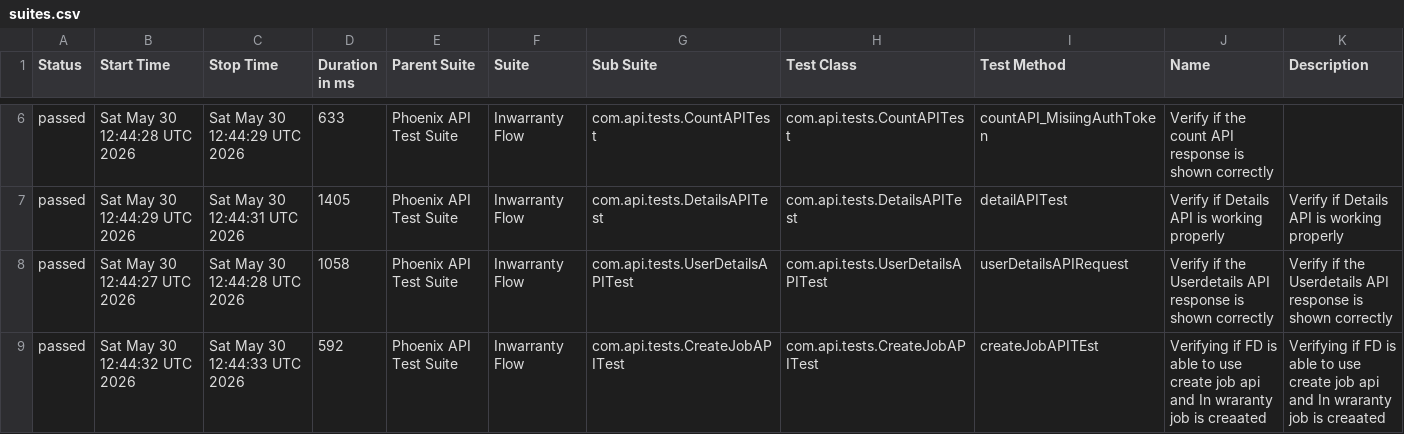
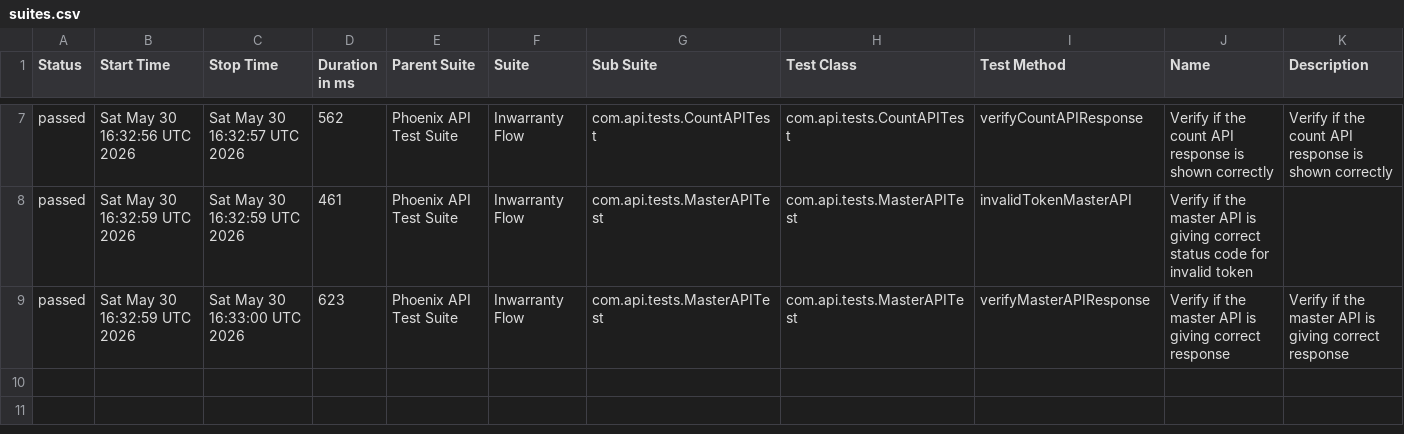
Before and after one commit to idavinde/PhoenixTestAutomationFramwork, a CSV file: data/suites.csv, drawn as a sheet; only a part is shown, gaps mark what is left out; the diff covers the shown part only.

```diff
--- a/data/suites.csv
+++ b/data/suites.csv
@@ -6,4 +7,3 @@
-"passed","Sat May 30 12:44:28 UTC 2026","Sat May 30 12:44:29 UTC 2026","633","Phoenix API Test Suite","Inwarranty Flow","com.api.tests.CountAPITest","com.api.tests.CountAPITest","countAPI_MisiingAuthToken","Verify if the count API response is shown correctly",""
-"passed","Sat May 30 12:44:29 UTC 2026","Sat May 30 12:44:31 UTC 2026","1405","Phoenix API Test Suite","Inwarranty Flow","com.api.tests.DetailsAPITest","com.api.tests.DetailsAPITest","detailAPITest","Verify if Details API is working properly","Verify if Details API is working properly"
-"passed","Sat May 30 12:44:27 UTC 2026","Sat May 30 12:44:28 UTC 2026","1058","Phoenix API Test Suite","Inwarranty Flow","com.api.tests.UserDetailsAPITest","com.api.tests.UserDetailsAPITest","userDetailsAPIRequest","Verify if the Userdetails API response is shown correctly","Verify if the Userdetails API response is shown correctly"
-"passed","Sat May 30 12:44:32 UTC 2026","Sat May 30 12:44:33 UTC 2026","592","Phoenix API Test Suite","Inwarranty Flow","com.api.tests.CreateJobAPITest","com.api.tests.CreateJobAPITest","createJobAPITEst","Verifying if FD is able to use create job api and In wraranty job is creaated ","Verifying if FD is able to use create job api and In wraranty job is creaated"
+"passed","Sat May 30 16:32:56 UTC 2026","Sat May 30 16:32:57 UTC 2026","562","Phoenix API Test Suite","Inwarranty Flow","com.api.tests.CountAPITest","com.api.tests.CountAPITest","verifyCountAPIResponse","Verify if the count API response is shown correctly","Verify if the count API response is shown correctly"
+"passed","Sat May 30 16:32:59 UTC 2026","Sat May 30 16:32:59 UTC 2026","461","Phoenix API Test Suite","Inwarranty Flow","com.api.tests.MasterAPITest","com.api.tests.MasterAPITest","invalidTokenMasterAPI","Verify if the master API is giving correct status code for invalid token",""
+"passed","Sat May 30 16:32:59 UTC 2026","Sat May 30 16:33:00 UTC 2026","623","Phoenix API Test Suite","Inwarranty Flow","com.api.tests.MasterAPITest","com.api.tests.MasterAPITest","verifyMasterAPIResponse","Verify if the master API is giving correct response","Verify if the master API is giving correct response"
```
Also changed, not shown: 1 added row and 27 edited cells elsewhere in this file, data/behaviors.csv, 58 other files.
